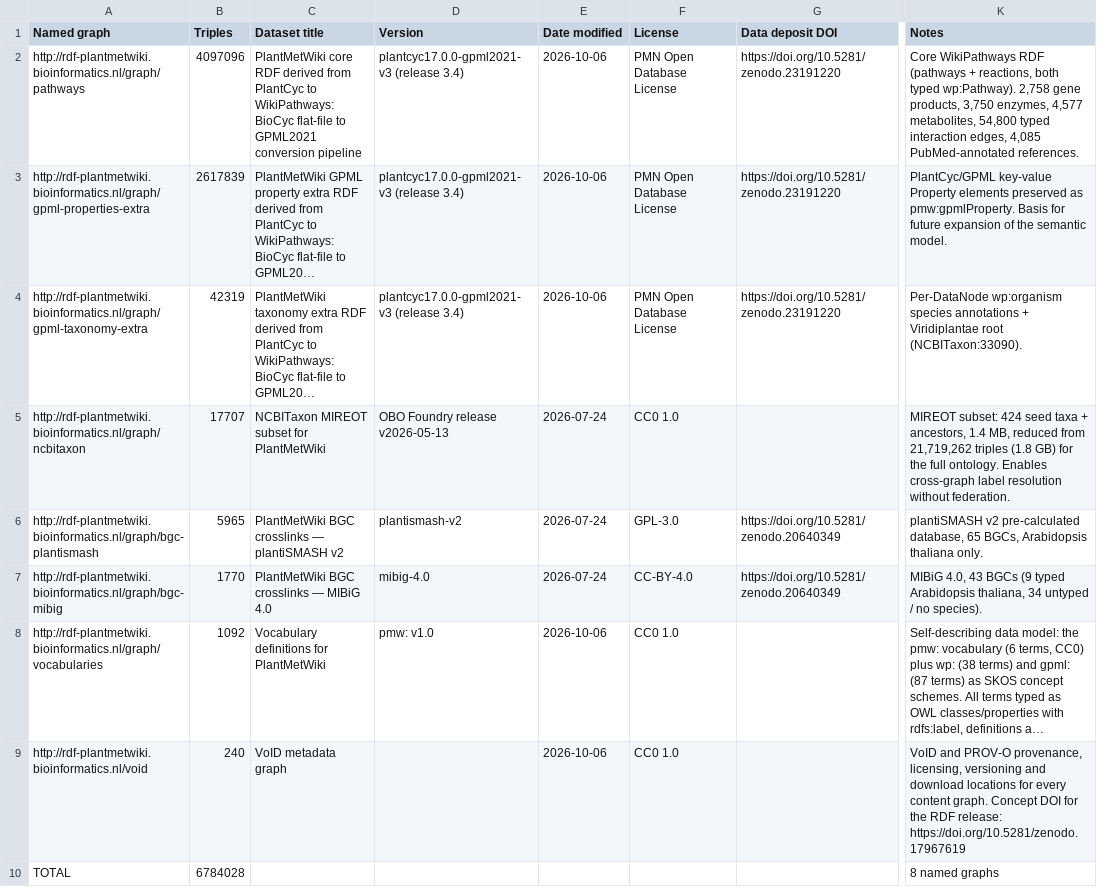
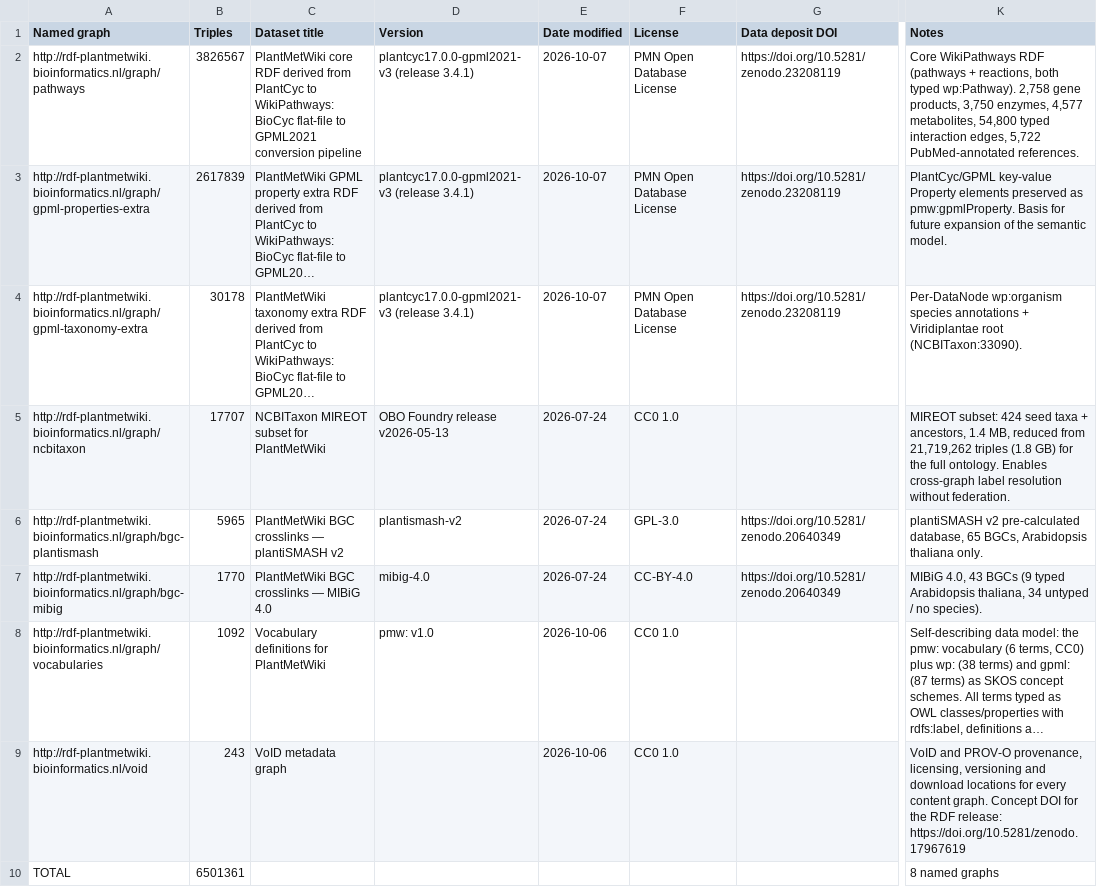
Before and after one commit to elenadelpup/PlantMetWiki-manuscript-Overleaf, a CSV file: tableS6_new.csv, drawn as a sheet; only a part is shown, gaps mark what is left out; long unchanged cells end in …; the diff names each change by its address in the sheet, - before the commit and + after, or states it on an @@ line.

```diff
--- a/tableS6_new.csv
+++ b/tableS6_new.csv
-B2 (Triples): 4097096
+B2 (Triples): 3826567
-D2:D4 (Version): plantcyc17.0.0-gpml2021-v3 (release 3.4)
+D2:D4 (Version): plantcyc17.0.0-gpml2021-v3 (release 3.4.1)
-E2:E4 (Date modified): 2026-10-06
+E2:E4 (Date modified): 2026-10-07
-G2:G4 (Data deposit DOI): https://doi.org/10.5281/zenodo.23191220
+G2:G4 (Data deposit DOI): https://doi.org/10.5281/zenodo.23208119
-K2 (Notes): …interaction edges, 4,085 PubMed-annotated references.
+K2 (Notes): …interaction edges, 5,722 PubMed-annotated references.
-B4 (Triples): 42319
+B4 (Triples): 30178
-B9 (Triples): 240
+B9 (Triples): 243
-B10 (Triples): 6784028
+B10 (Triples): 6501361
```
